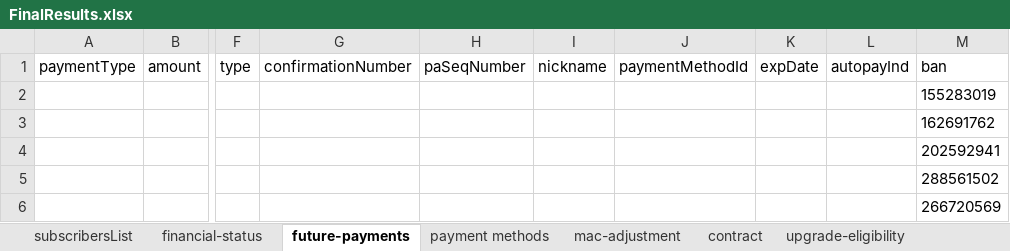
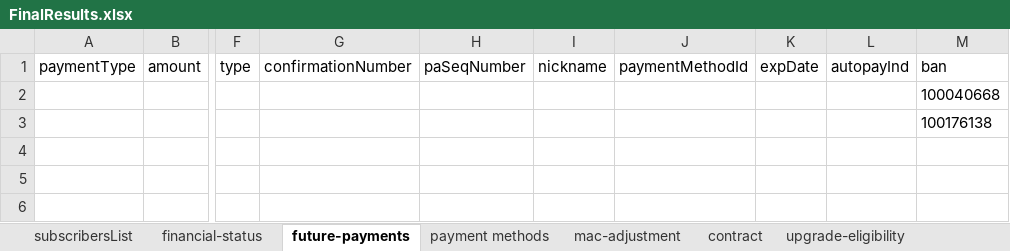
Before and after one commit to arjunreddypc/APIAutomaiton, an Excel workbook: FinalResults.xlsx, sheet future-payments, drawn as a sheet; only a part is shown, gaps mark what is left out; values as stored, in another font and other column widths than the file's, no borders; rows hold the shown columns only; the diff names each change by its address in the sheet, - before the commit and + after, or states it on an @@ line.

```diff
--- a/FinalResults.xlsx (sheet future-payments)
+++ b/FinalResults.xlsx (sheet future-payments)
-M2: 155283019
+M2: 100040668
-M3: 162691762
+M3: 100176138
-row 4:  |  |  |  |  |  |  |  |  | 202592941
-row 5:  |  |  |  |  |  |  |  |  | 288561502
-row 6:  |  |  |  |  |  |  |  |  | 266720569
```
Also changed, not shown: sheet current-services, sheet subscribersList, sheet contract, sheet payment methods, sheet upgrade-eligibility, sheet financial-status, 2 more sheets, APIInput.xlsx, APIOutput.xlsx, 2 other files.
